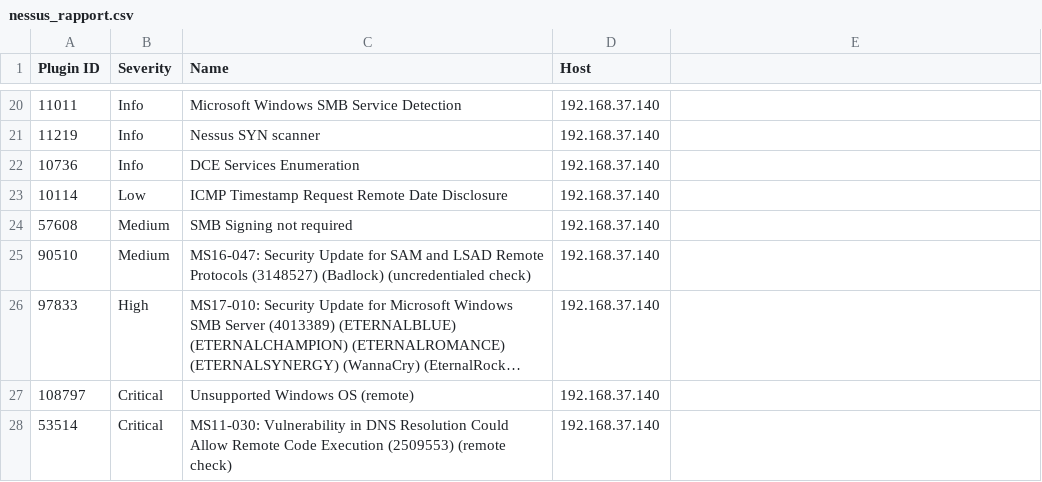
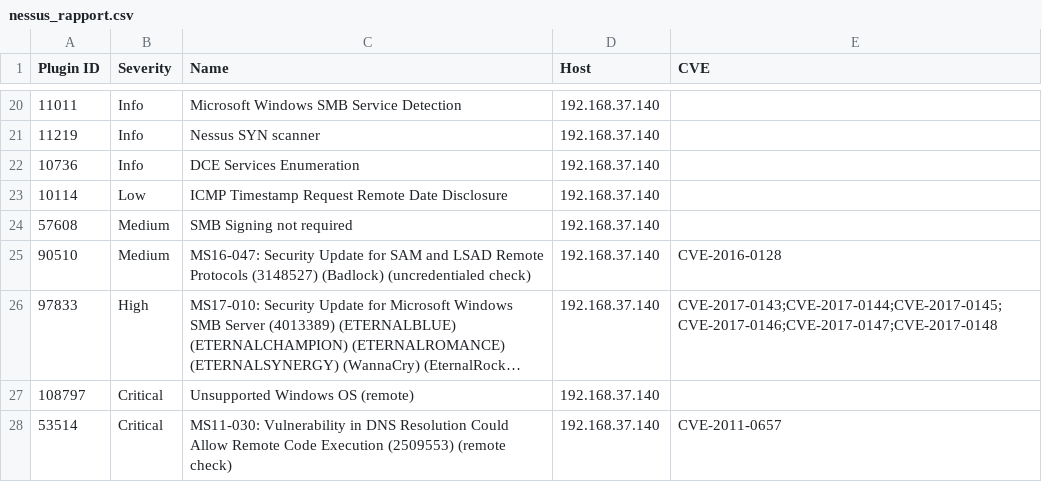
Before and after one commit to 13743-shehla/holbertonschool-cyber_security, a CSV file: vulnerability_research_exploitation/0x00_vulnerability/nessus_rapport.csv, drawn as a sheet; only a part is shown, gaps mark what is left out; long unchanged cells end in …; the diff names each change by its address in the sheet, - before the commit and + after, or states it on an @@ line.

Commit message:
Add CVE data to Nessus vulnerability report

```diff
--- a/vulnerability_research_exploitation/0x00_vulnerability/nessus_rapport.csv
+++ b/vulnerability_research_exploitation/0x00_vulnerability/nessus_rapport.csv
-E1: (empty)
+E1: CVE
-E25 (CVE): (empty)
+E25 (CVE): CVE-2016-0128
-E26 (CVE): (empty)
+E26 (CVE): CVE-2017-0143;CVE-2017-0144;CVE-2017-0145;CVE-2017-0146;CVE-2017-0147;CVE-2017-0148
-E28 (CVE): (empty)
+E28 (CVE): CVE-2011-0657
```
